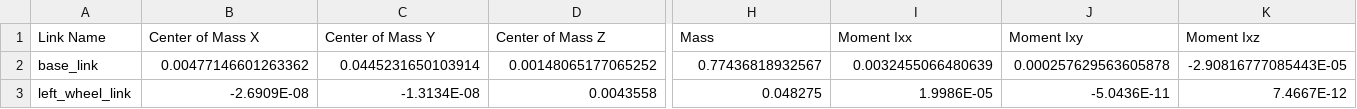
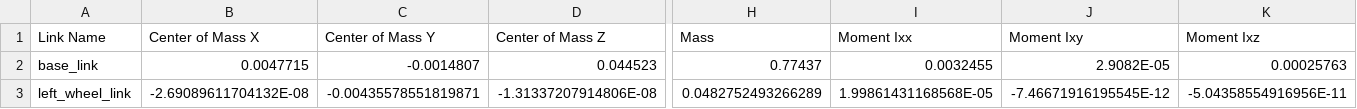
Before and after one commit to LinErTe/roscar, a CSV file: catkin_ws/src/jetsonbot_description/urdf/jetsonbot_description.csv, drawn as a sheet; only a part is shown, gaps mark what is left out; the diff covers the shown part only; the diff names each change by its address in the sheet, - before the commit and + after, or states it on an @@ line.

```diff
--- a/catkin_ws/src/jetsonbot_description/urdf/jetsonbot_description.csv
+++ b/catkin_ws/src/jetsonbot_description/urdf/jetsonbot_description.csv
-B2 (Center of Mass X): 0.00477146601263362
+B2 (Center of Mass X): 0.0047715
-C2 (Center of Mass Y): 0.0445231650103914
+C2 (Center of Mass Y): -0.0014807
-D2 (Center of Mass Z): 0.00148065177065252
+D2 (Center of Mass Z): 0.044523
-H2 (Mass): 0.77436818932567
+H2 (Mass): 0.77437
-I2 (Moment Ixx): 0.0032455066480639
+I2 (Moment Ixx): 0.0032455
-J2 (Moment Ixy): 0.000257629563605878
+J2 (Moment Ixy): 2.9082E-05
-K2 (Moment Ixz): -2.90816777085443E-05
+K2 (Moment Ixz): 0.00025763
-B3 (Center of Mass X): -2.6909E-08
+B3 (Center of Mass X): -2.69089611704132E-08
-C3 (Center of Mass Y): -1.3134E-08
+C3 (Center of Mass Y): -0.00435578551819871
-D3 (Center of Mass Z): 0.0043558
+D3 (Center of Mass Z): -1.31337207914806E-08
-H3 (Mass): 0.048275
+H3 (Mass): 0.0482752493266289
-I3 (Moment Ixx): 1.9986E-05
+I3 (Moment Ixx): 1.99861431168568E-05
-J3 (Moment Ixy): -5.0436E-11
+J3 (Moment Ixy): -7.46671916195545E-12
-K3 (Moment Ixz): 7.4667E-12
+K3 (Moment Ixz): -5.04358554916956E-11
```
Also changed, not shown: 53 edited cells elsewhere in this file, 7 other files.
